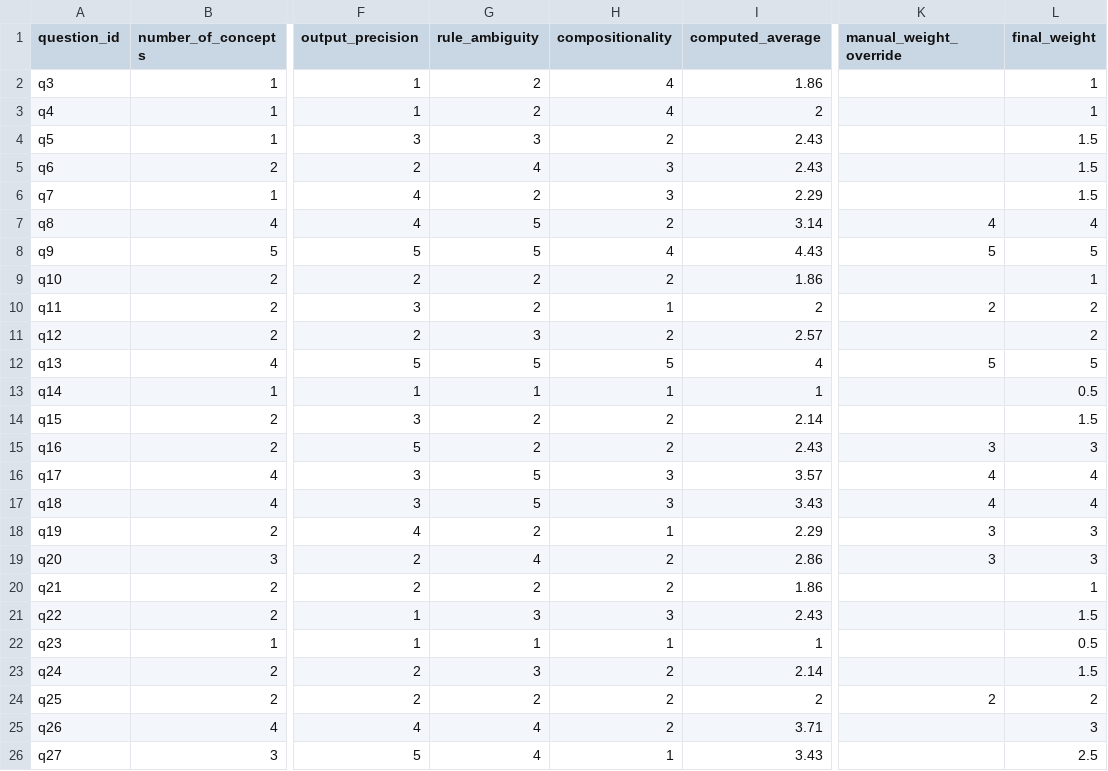
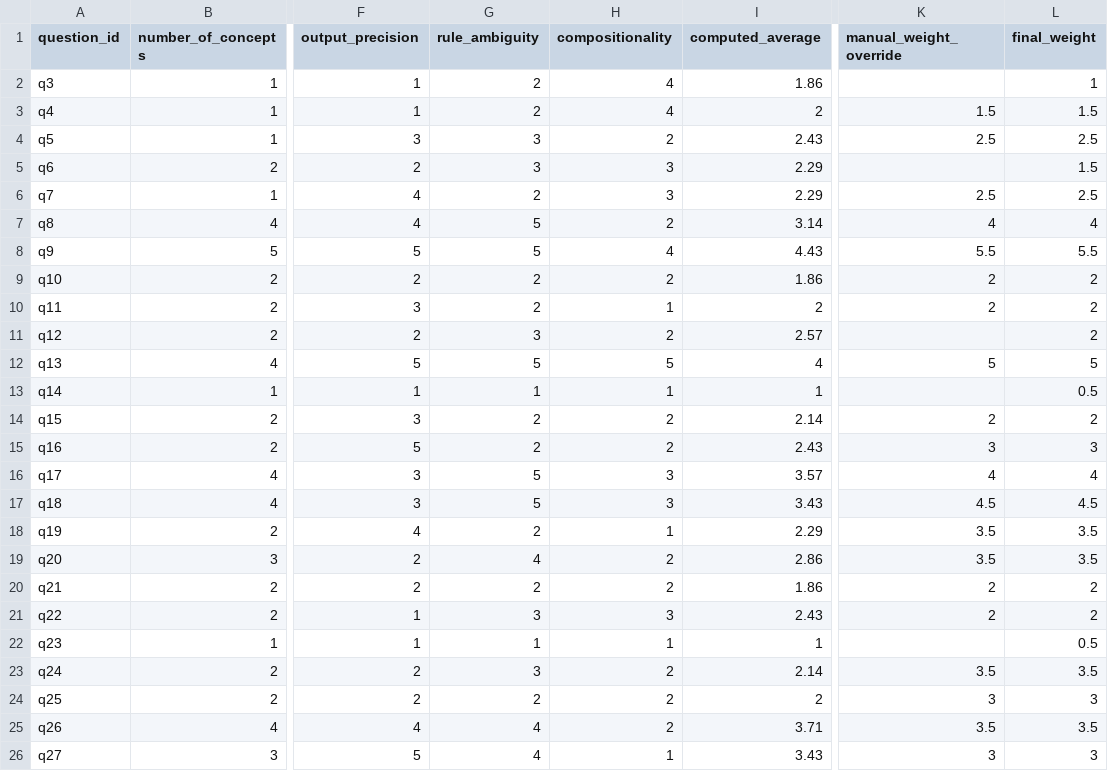
Before and after one commit to tom-m-white/grit3, a CSV file: grit3-weighting-summary.csv, drawn as a sheet; only a part is shown, gaps mark what is left out; the diff names each change by its address in the sheet, - before the commit and + after, or states it on an @@ line.

Commit message:
updated weighting profiles

```diff
--- a/grit3-weighting-summary.csv
+++ b/grit3-weighting-summary.csv
-K3 (manual_weight_override): (empty)
+K3 (manual_weight_override): 1.5
-L3 (final_weight): 1
+L3 (final_weight): 1.5
-K4 (manual_weight_override): (empty)
+K4 (manual_weight_override): 2.5
-L4 (final_weight): 1.5
+L4 (final_weight): 2.5
-G5 (rule_ambiguity): 4
+G5 (rule_ambiguity): 3
-I5 (computed_average): 2.43
+I5 (computed_average): 2.29
-K6 (manual_weight_override): (empty)
+K6 (manual_weight_override): 2.5
-L6 (final_weight): 1.5
+L6 (final_weight): 2.5
-K8 (manual_weight_override): 5
+K8 (manual_weight_override): 5.5
-L8 (final_weight): 5
+L8 (final_weight): 5.5
-K9 (manual_weight_override): (empty)
+K9 (manual_weight_override): 2
-L9 (final_weight): 1
+L9 (final_weight): 2
-K14 (manual_weight_override): (empty)
+K14 (manual_weight_override): 2
-L14 (final_weight): 1.5
+L14 (final_weight): 2
-K17 (manual_weight_override): 4
+K17 (manual_weight_override): 4.5
-L17 (final_weight): 4
+L17 (final_weight): 4.5
-K18:K19 (manual_weight_override): 3
+K18:K19 (manual_weight_override): 3.5
-L18:L19 (final_weight): 3
+L18:L19 (final_weight): 3.5
-K20:K21 (manual_weight_override): (empty)
+K20:K21 (manual_weight_override): 2
-L20 (final_weight): 1
+L20 (final_weight): 2
-L21 (final_weight): 1.5
+L21 (final_weight): 2
-K23 (manual_weight_override): (empty)
+K23 (manual_weight_override): 3.5
-L23 (final_weight): 1.5
+L23 (final_weight): 3.5
-K24 (manual_weight_override): 2
+K24 (manual_weight_override): 3
-L24 (final_weight): 2
+L24 (final_weight): 3
-K25 (manual_weight_override): (empty)
+K25 (manual_weight_override): 3.5
-L25 (final_weight): 3
+L25 (final_weight): 3.5
-K26 (manual_weight_override): (empty)
+K26 (manual_weight_override): 3
-L26 (final_weight): 2.5
+L26 (final_weight): 3
```
Also changed, not shown: 1 other file.
